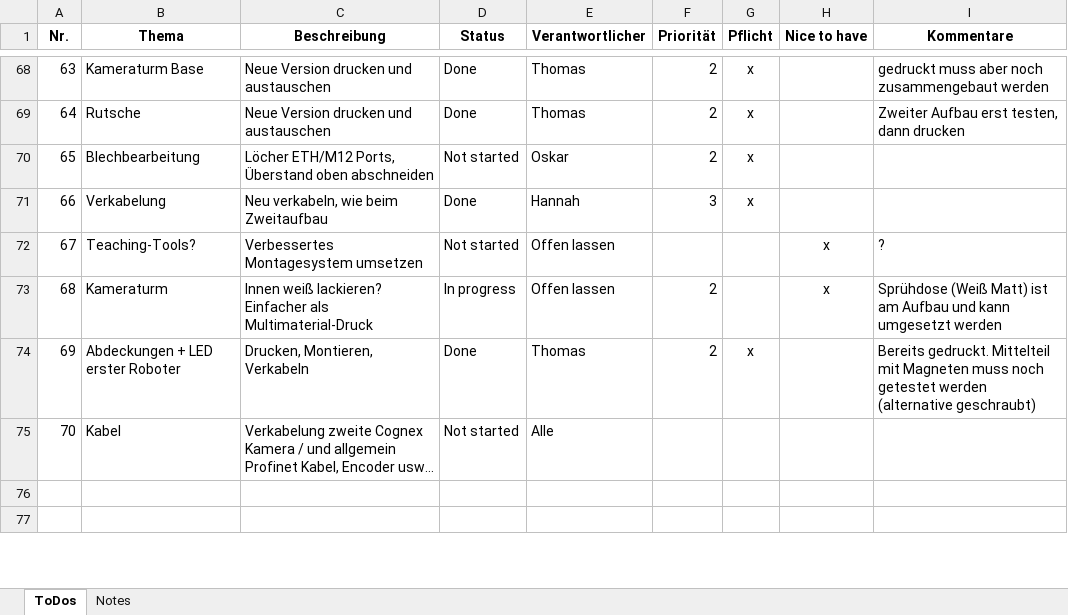
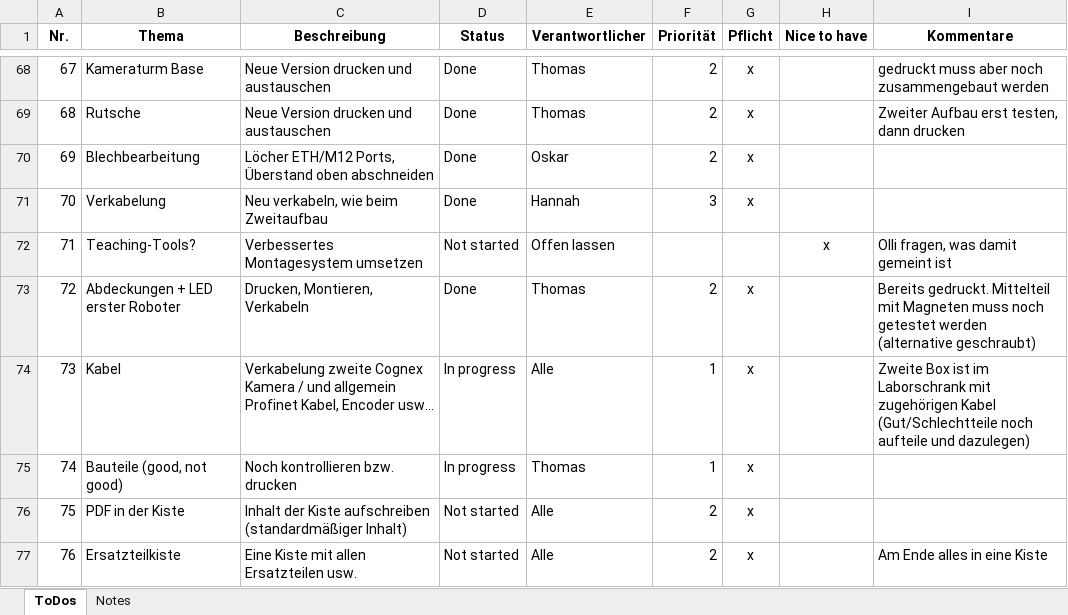
Before and after one commit to Docterpanzen/Optimierung-Laboraufgabe-Robotik, an Excel workbook: Verbesserungsliste.xlsx, sheet ToDos, drawn as a sheet; only a part is shown, gaps mark what is left out; the shorter side is filled out with more unchanged rows; values as stored, in another font and other column widths than the file's, no borders; conditional formats and table styles not drawn; removed rows and columns are numbered as before the commit, all else as after; the diff covers the shown part only; the diff names each change by its address in the sheet, - before the commit and + after, or states it on an @@ line.

```diff
--- a/Verbesserungsliste.xlsx (sheet ToDos)
+++ b/Verbesserungsliste.xlsx (sheet ToDos)
@@ column A (Nr.) renumbered between rows 25 and 74 @@
-D70 (Status): Not started
+D70 (Status): Done
-I72 (Kommentare): ?
+I72 (Kommentare): Olli fragen, was damit gemeint ist
-row 73: 68 | Kameraturm | Innen weiß lackieren? Einfacher als Multimaterial-Druck | In progress | Offen lassen | 2 |  | x | Sprühdose (Weiß Matt) ist am Aufbau und kann umgesetzt werden
-D74 (Status): Not started
+D74 (Status): In progress
-F74 (Priorität): (empty)
+F74 (Priorität): 1
-G74 (Pflicht): (empty)
+G74 (Pflicht): x
-I74 (Kommentare): (empty)
+I74 (Kommentare): Zweite Box ist im Laborschrank mit zugehörigen Kabel (Gut/Schlechtteile noch aufteile und dazulegen)
+row 75: 74 | Bauteile (good, not good) | Noch kontrollieren bzw. drucken | In progress | Thomas | 1 | x
+row 76: 75 | PDF in der Kiste | Inhalt der Kiste aufschreiben (standardmäßiger Inhalt) | Not started | Alle | 2 | x
+row 77: 76 | Ersatzteilkiste | Eine Kiste mit allen Ersatzteilen usw. | Not started | Alle | 2 | x |  | Am Ende alles in eine Kiste
```
Also changed, not shown: 2 added rows, 30 edited cells and cell formats elsewhere in this sheet, 4 other files.
